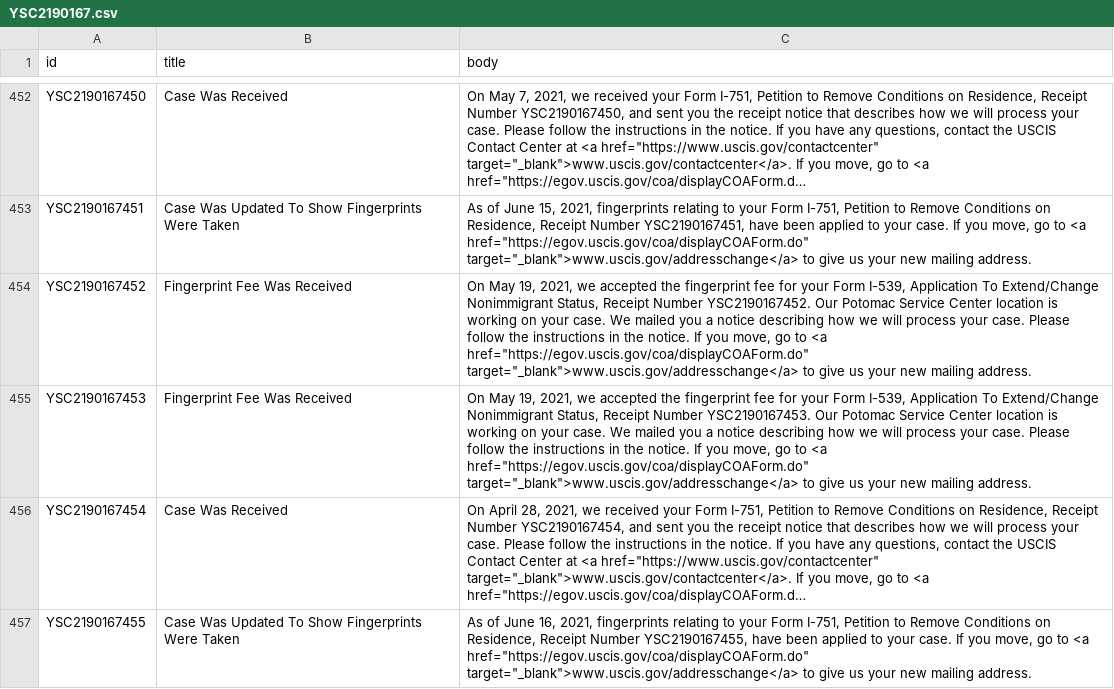
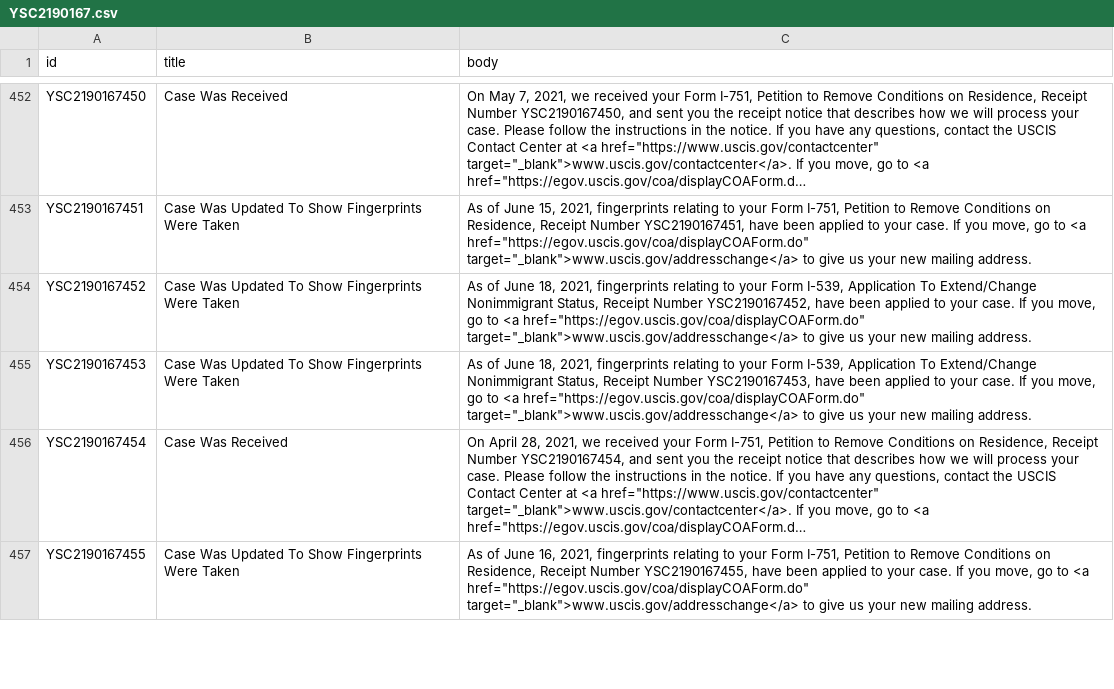
Before and after one commit to opt-lol/opt-data, a CSV file: data/YSC2190167.csv, drawn as a sheet; only a part is shown, gaps mark what is left out; long unchanged cells end in …; the diff names each change by its address in the sheet, - before the commit and + after, or states it on an @@ line.

```diff
--- a/data/YSC2190167.csv
+++ b/data/YSC2190167.csv
-B454:B455 (title): Fingerprint Fee Was Received
+B454:B455 (title): Case Was Updated To Show Fingerprints Were Taken
-C454 (body): On May 19, 2021, we accepted the fingerprint fee for your Form I-539, Application To Extend/Change Nonimmigrant Status, Receipt Number YSC2190167452. Our Potomac Service Center location is working on your case. We mailed you a notice describing how we will process your case. Please follow the instructions in the notice. If you…
+C454 (body): As of June 18, 2021, fingerprints relating to your Form I-539, Application To Extend/Change Nonimmigrant Status, Receipt Number YSC2190167452, have been applied to your case. If you…
-C455 (body): On May 19, 2021, we accepted the fingerprint fee for your Form I-539, Application To Extend/Change Nonimmigrant Status, Receipt Number YSC2190167453. Our Potomac Service Center location is working on your case. We mailed you a notice describing how we will process your case. Please follow the instructions in the notice. If you…
+C455 (body): As of June 18, 2021, fingerprints relating to your Form I-539, Application To Extend/Change Nonimmigrant Status, Receipt Number YSC2190167453, have been applied to your case. If you…
```
Also changed, not shown: data/YSC2190124.csv, data/YSC2190130.csv, 3 other files.
